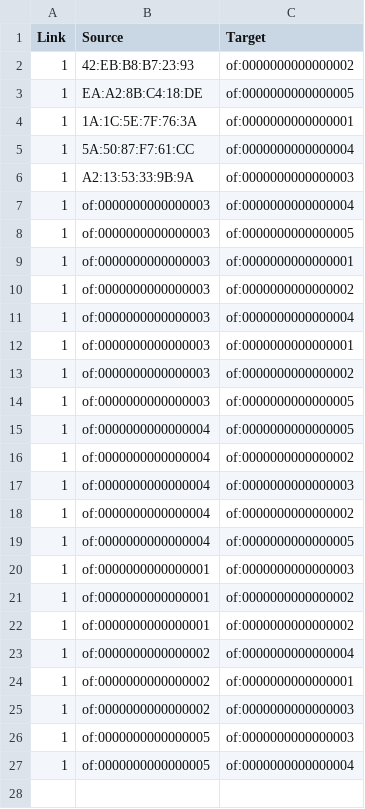
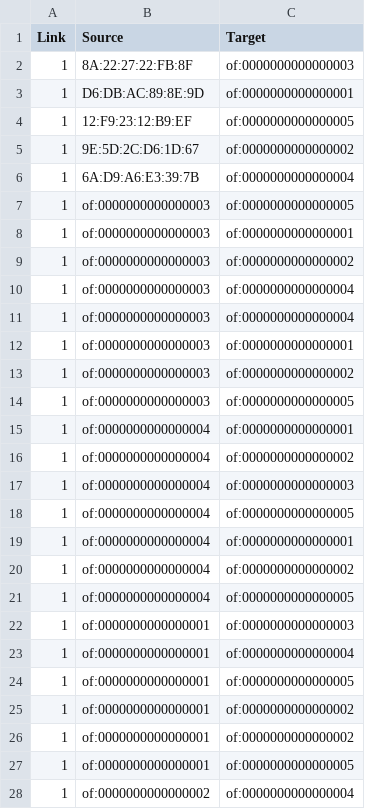
Before and after one commit to PioFro/ap, a CSV file: edge1.csv, drawn as a sheet; only a part is shown; the shorter side is filled out with more unchanged rows; the diff covers the shown part only.

```diff
--- a/edge1.csv
+++ b/edge1.csv
@@ -1,8 +1,7 @@
 Link,Source,Target
-1,42:EB:B8:B7:23:93,of:0000000000000002
-1,EA:A2:8B:C4:18:DE,of:0000000000000005
-1,1A:1C:5E:7F:76:3A,of:0000000000000001
-1,5A:50:87:F7:61:CC,of:0000000000000004
-1,A2:13:53:33:9B:9A,of:0000000000000003
-1,of:0000000000000003,of:0000000000000004
+1,8A:22:27:22:FB:8F,of:0000000000000003
+1,D6:DB:AC:89:8E:9D,of:0000000000000001
+1,12:F9:23:12:B9:EF,of:0000000000000005
+1,9E:5D:2C:D6:1D:67,of:0000000000000002
+1,6A:D9:A6:E3:39:7B,of:0000000000000004
 1,of:0000000000000003,of:0000000000000005
@@ -11,2 +10,3 @@ Link,Source,Target
 1,of:0000000000000003,of:0000000000000004
+1,of:0000000000000003,of:0000000000000004
 1,of:0000000000000003,of:0000000000000001
@@ -14,5 +14,7 @@ Link,Source,Target
 1,of:0000000000000003,of:0000000000000005
-1,of:0000000000000004,of:0000000000000005
+1,of:0000000000000004,of:0000000000000001
 1,of:0000000000000004,of:0000000000000002
 1,of:0000000000000004,of:0000000000000003
+1,of:0000000000000004,of:0000000000000005
+1,of:0000000000000004,of:0000000000000001
 1,of:0000000000000004,of:0000000000000002
@@ -20,4 +22,7 @@ Link,Source,Target
 1,of:0000000000000001,of:0000000000000003
+1,of:0000000000000001,of:0000000000000004
+1,of:0000000000000001,of:0000000000000005
 1,of:0000000000000001,of:0000000000000002
 1,of:0000000000000001,of:0000000000000002
+1,of:0000000000000001,of:0000000000000005
 1,of:0000000000000002,of:0000000000000004
```
Also changed, not shown: 4 added rows elsewhere in this file, edge2.csv, node1.csv, 26 other files.
